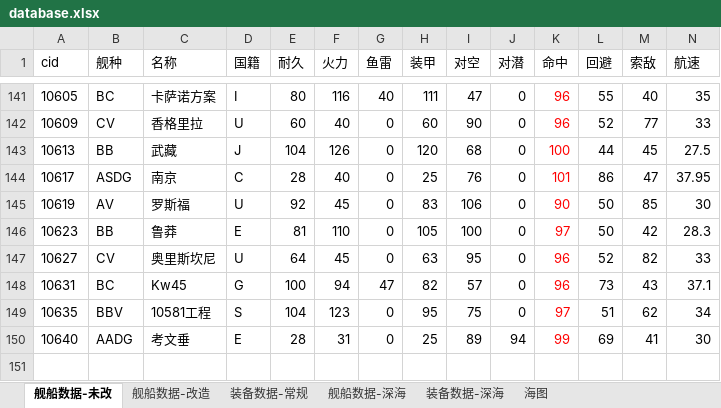
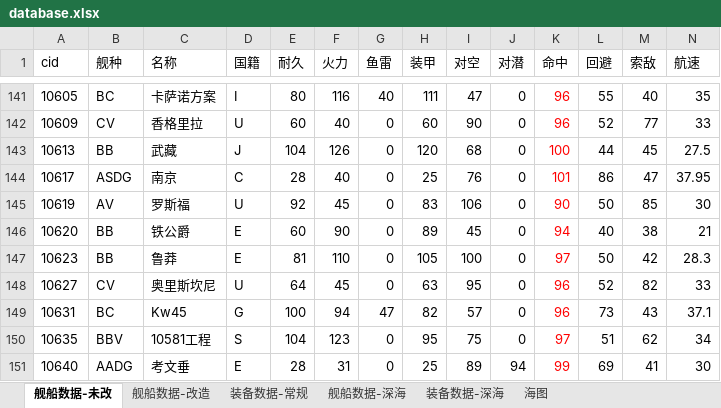
Before and after one commit to YinHeYuanZheng/WSGR_simulation, an Excel workbook: depend/ship/database.xlsx, sheet 舰船数据-未改, drawn as a sheet; only a part is shown, gaps mark what is left out; values as stored, in another font and other column widths than the file's, no borders; conditional formats not drawn; rows hold the shown columns only; the diff names each change by its address in the sheet, - before the commit and + after, or states it on an @@ line.

```diff
--- a/depend/ship/database.xlsx (sheet 舰船数据-未改)
+++ b/depend/ship/database.xlsx (sheet 舰船数据-未改)
+row 146: 10620 | BB | 铁公爵 | E | 60 | 90 | 0 | 89 | 45 | 0 | 94 | 40 | 38 | 21
```
Also changed, not shown: sheet 舰船数据-深海, 10 other files.
